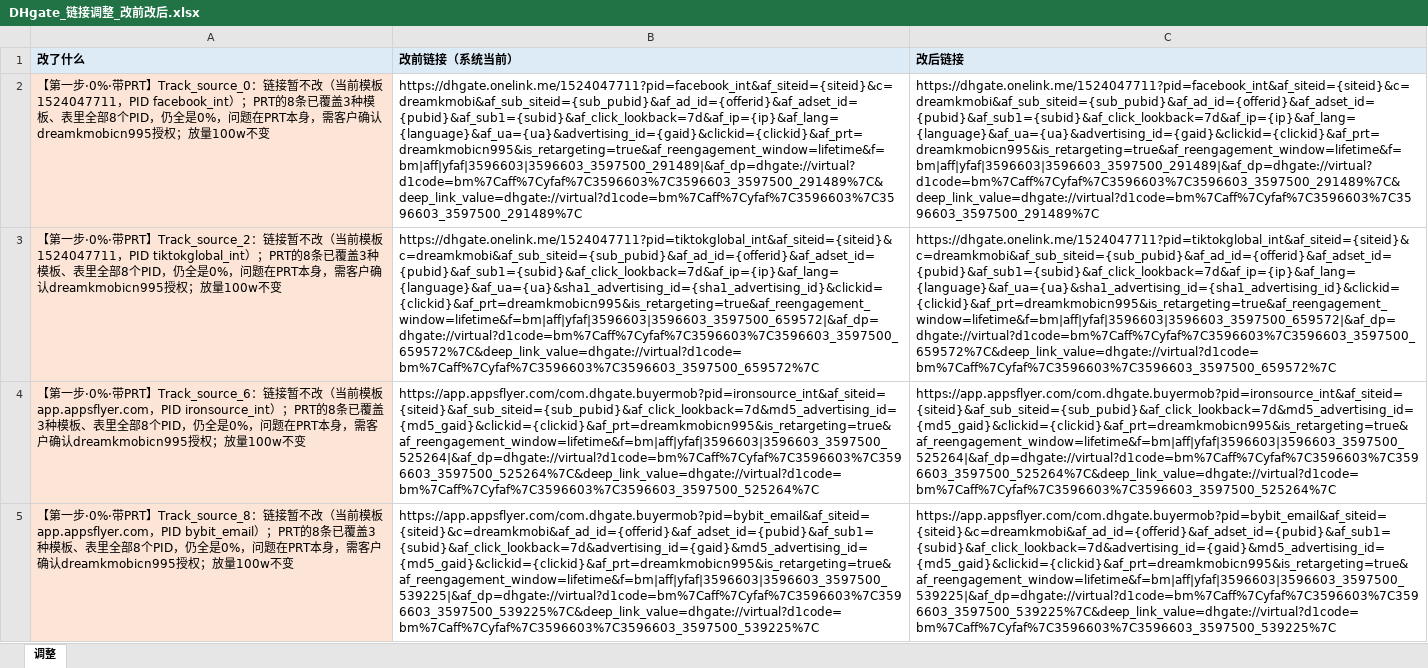
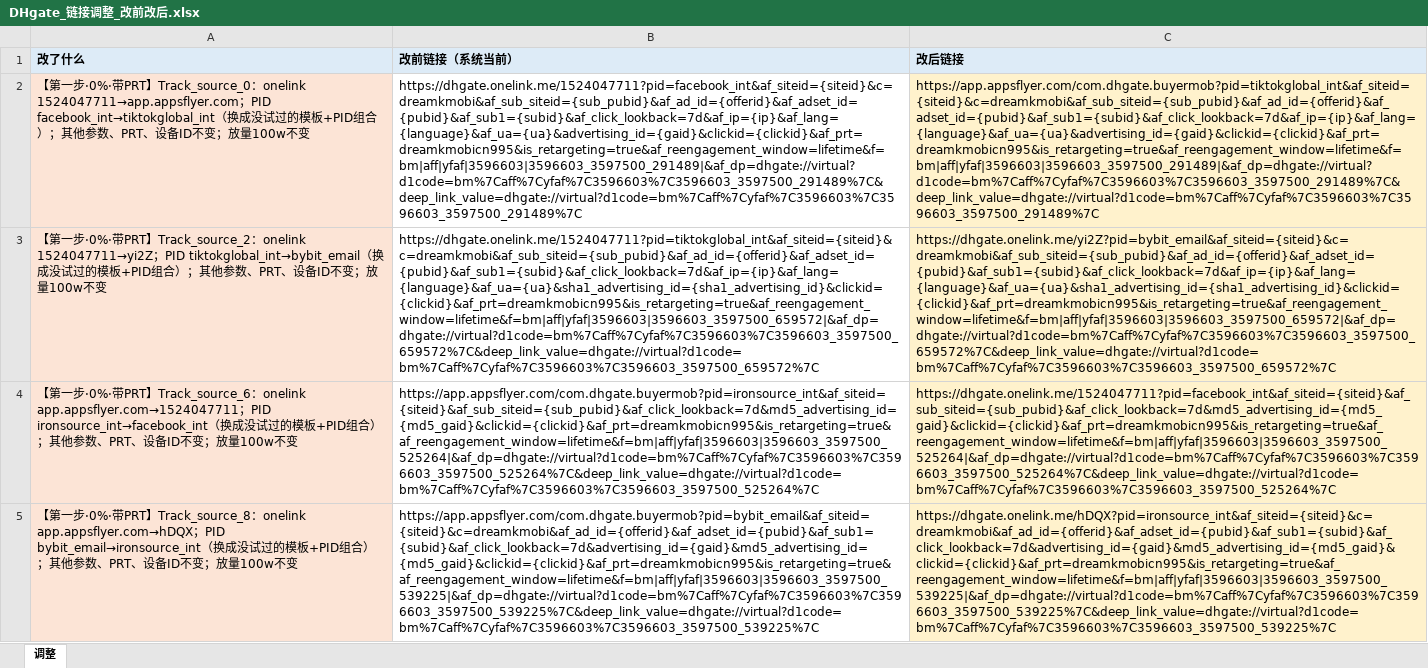
Before and after one commit to drawing1circle-glitch/cps, an Excel workbook: DHgate_链接调整_改前改后.xlsx, sheet 调整, drawn as a sheet; only a part is shown; values as stored, in another font and other column widths than the file's, no borders; the diff covers the shown part only; the diff names each change by its address in the sheet, - before the commit and + after, or states it on an @@ line.

```diff
--- a/DHgate_链接调整_改前改后.xlsx (sheet 调整)
+++ b/DHgate_链接调整_改前改后.xlsx (sheet 调整)
-A2 (改了什么): …PRT】Track_source_0：链接暂不改（当前模板 1524047711，PID facebook_int）；PRT的8条已覆盖3种模板、表里全部8个PID，仍全是0%，问题在PRT本身，需客户确认dreamkmobicn995授权；放量100w…
+A2 (改了什么): …PRT】Track_source_0：onelink 1524047711→app.appsflyer.com；PID facebook_int→tiktokglobal_int（换成没试过的模板+PID组合）；其他参数、PRT、设备ID不变；放量100w…
-C2 (改后链接): https://dhgate.onelink.me/1524047711?pid=facebook_int&af_siteid={siteid}&c=dreamkmobi&af_sub_siteid={sub_pubid}&af_ad_id={offerid}&af_adset_id={pubid}&af_sub1={subid}&af_click_lookback=7d&af_ip={ip}&af_lang={language}&af_ua={ua}&advertising_id={gaid}&clickid={clickid}&af_prt=dreamkmobicn995&is_retargeting=true&af_reengagement_window=lifetime&f=bm|aff|yfaf|3596603|3596603_3597500_291489|&af_dp=dhgate://virtual?d1code=bm%7Caff%7Cyfaf%7C3596603%7C3596603_3597500_291489%7C&deep_link_value=dhgate://virtual?d1code=bm%7Caff%7Cyfaf%7C3596603%7C3596603_3597500_291489%7C
+C2 (改后链接): https://app.appsflyer.com/com.dhgate.buyermob?pid=tiktokglobal_int&af_siteid={siteid}&c=dreamkmobi&af_sub_siteid={sub_pubid}&af_ad_id={offerid}&af_adset_id={pubid}&af_sub1={subid}&af_click_lookback=7d&af_ip={ip}&af_lang={language}&af_ua={ua}&advertising_id={gaid}&clickid={clickid}&af_prt=dreamkmobicn995&is_retargeting=true&af_reengagement_window=lifetime&f=bm|aff|yfaf|3596603|3596603_3597500_291489|&af_dp=dhgate://virtual?d1code=bm%7Caff%7Cyfaf%7C3596603%7C3596603_3597500_291489%7C&deep_link_value=dhgate://virtual?d1code=bm%7Caff%7Cyfaf%7C3596603%7C3596603_3597500_291489%7C
-C2:C5 fill: none
+C2:C5 fill: #FFF2CC
-A3 (改了什么): …PRT】Track_source_2：链接暂不改（当前模板 1524047711，PID tiktokglobal_int）；PRT的8条已覆盖3种模板、表里全部8个PID，仍全是0%，问题在PRT本身，需客户确认dreamkmobicn995授权；放量100w…
+A3 (改了什么): …PRT】Track_source_2：onelink 1524047711→yi2Z；PID tiktokglobal_int→bybit_email（换成没试过的模板+PID组合）；其他参数、PRT、设备ID不变；放量100w…
-C3 (改后链接): https://dhgate.onelink.me/1524047711?pid=tiktokglobal_int&af_siteid={siteid}&c=dreamkmobi&af_sub_siteid={sub_pubid}&af_ad_id={offerid}&af_adset_id={pubid}&af_sub1={subid}&af_click_lookback=7d&af_ip={ip}&af_lang={language}&af_ua={ua}&sha1_advertising_id={sha1_advertising_id}&clickid={clickid}&af_prt=dreamkmobicn995&is_retargeting=true&af_reengagement_window=lifetime&f=bm|aff|yfaf|3596603|3596603_3597500_659572|&af_dp=dhgate://virtual?d1code=bm%7Caff%7Cyfaf%7C3596603%7C3596603_3597500_659572%7C&deep_link_value=dhgate://virtual?d1code=bm%7Caff%7Cyfaf%7C3596603%7C3596603_3597500_659572%7C
+C3 (改后链接): https://dhgate.onelink.me/yi2Z?pid=bybit_email&af_siteid={siteid}&c=dreamkmobi&af_sub_siteid={sub_pubid}&af_ad_id={offerid}&af_adset_id={pubid}&af_sub1={subid}&af_click_lookback=7d&af_ip={ip}&af_lang={language}&af_ua={ua}&sha1_advertising_id={sha1_advertising_id}&clickid={clickid}&af_prt=dreamkmobicn995&is_retargeting=true&af_reengagement_window=lifetime&f=bm|aff|yfaf|3596603|3596603_3597500_659572|&af_dp=dhgate://virtual?d1code=bm%7Caff%7Cyfaf%7C3596603%7C3596603_3597500_659572%7C&deep_link_value=dhgate://virtual?d1code=bm%7Caff%7Cyfaf%7C3596603%7C3596603_3597500_659572%7C
-A4 (改了什么): …PRT】Track_source_6：链接暂不改（当前模板 app.appsflyer.com，PID ironsource_int）；PRT的8条已覆盖3种模板、表里全部8个PID，仍全是0%，问题在PRT本身，需客户确认dreamkmobicn995授权；放量100w…
+A4 (改了什么): …PRT】Track_source_6：onelink app.appsflyer.com→1524047711；PID ironsource_int→facebook_int（换成没试过的模板+PID组合）；其他参数、PRT、设备ID不变；放量100w…
-C4 (改后链接): https://app.appsflyer.com/com.dhgate.buyermob?pid=ironsource_int&af_siteid={siteid}&af_sub_siteid={sub_pubid}&af_click_lookback=7d&md5_advertising_id={md5_gaid}&clickid={clickid}&af_prt=dreamkmobicn995&is_retargeting=true&af_reengagement_window=lifetime&f=bm|aff|yfaf|3596603|3596603_3597500_525264|&af_dp=dhgate://virtual?d1code=bm%7Caff%7Cyfaf%7C3596603%7C3596603_3597500_525264%7C&deep_link_value=dhgate://virtual?d1code=bm%7Caff%7Cyfaf%7C3596603%7C3596603_3597500_525264%7C
+C4 (改后链接): https://dhgate.onelink.me/1524047711?pid=facebook_int&af_siteid={siteid}&af_sub_siteid={sub_pubid}&af_click_lookback=7d&md5_advertising_id={md5_gaid}&clickid={clickid}&af_prt=dreamkmobicn995&is_retargeting=true&af_reengagement_window=lifetime&f=bm|aff|yfaf|3596603|3596603_3597500_525264|&af_dp=dhgate://virtual?d1code=bm%7Caff%7Cyfaf%7C3596603%7C3596603_3597500_525264%7C&deep_link_value=dhgate://virtual?d1code=bm%7Caff%7Cyfaf%7C3596603%7C3596603_3597500_525264%7C
-A5 (改了什么): …PRT】Track_source_8：链接暂不改（当前模板 app.appsflyer.com，PID bybit_email）；PRT的8条已覆盖3种模板、表里全部8个PID，仍全是0%，问题在PRT本身，需客户确认dreamkmobicn995授权；放量100w…
+A5 (改了什么): …PRT】Track_source_8：onelink app.appsflyer.com→hDQX；PID bybit_email→ironsource_int（换成没试过的模板+PID组合）；其他参数、PRT、设备ID不变；放量100w…
-C5 (改后链接): https://app.appsflyer.com/com.dhgate.buyermob?pid=bybit_email&af_siteid={siteid}&c=dreamkmobi&af_ad_id={offerid}&af_adset_id={pubid}&af_sub1={subid}&af_click_lookback=7d&advertising_id={gaid}&md5_advertising_id={md5_gaid}&clickid={clickid}&af_prt=dreamkmobicn995&is_retargeting=true&af_reengagement_window=lifetime&f=bm|aff|yfaf|3596603|3596603_3597500_539225|&af_dp=dhgate://virtual?d1code=bm%7Caff%7Cyfaf%7C3596603%7C3596603_3597500_539225%7C&deep_link_value=dhgate://virtual?d1code=bm%7Caff%7Cyfaf%7C3596603%7C3596603_3597500_539225%7C
+C5 (改后链接): https://dhgate.onelink.me/hDQX?pid=ironsource_int&af_siteid={siteid}&c=dreamkmobi&af_ad_id={offerid}&af_adset_id={pubid}&af_sub1={subid}&af_click_lookback=7d&advertising_id={gaid}&md5_advertising_id={md5_gaid}&clickid={clickid}&af_prt=dreamkmobicn995&is_retargeting=true&af_reengagement_window=lifetime&f=bm|aff|yfaf|3596603|3596603_3597500_539225|&af_dp=dhgate://virtual?d1code=bm%7Caff%7Cyfaf%7C3596603%7C3596603_3597500_539225%7C&deep_link_value=dhgate://virtual?d1code=bm%7Caff%7Cyfaf%7C3596603%7C3596603_3597500_539225%7C
```
Also changed, not shown: 8 edited cells and cell formats elsewhere in this sheet.
